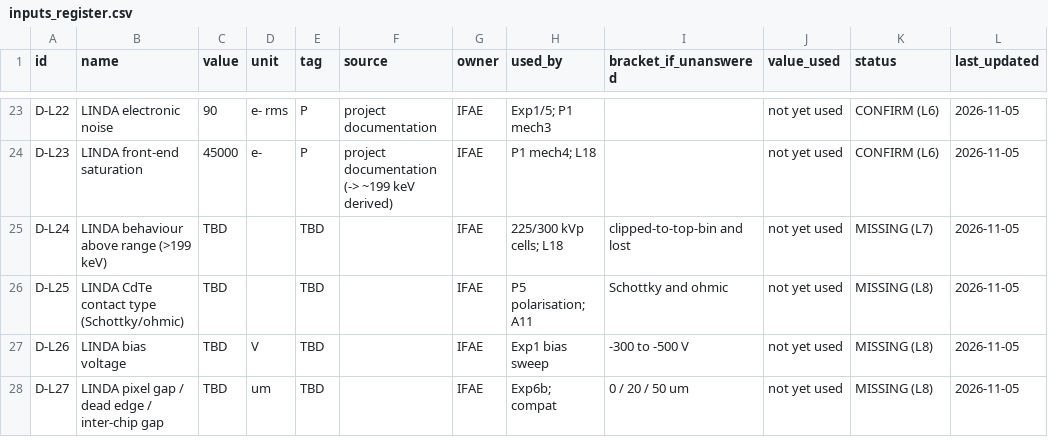
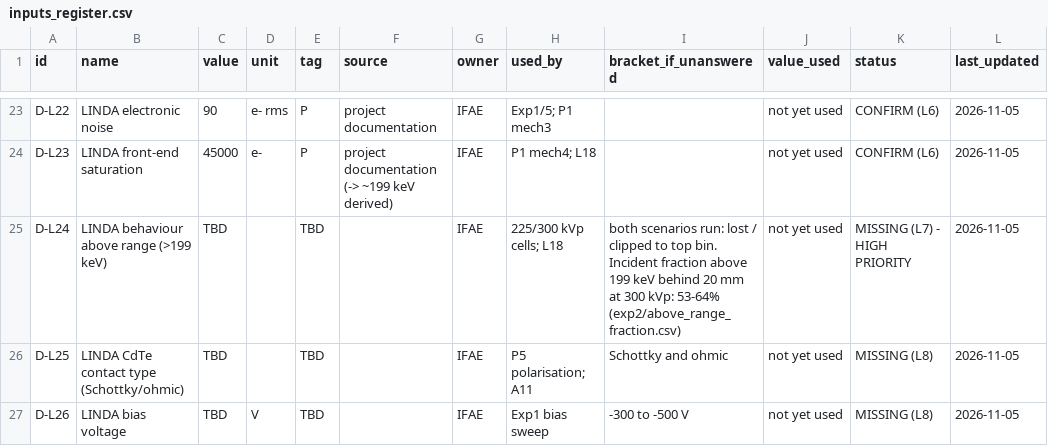
Before and after one commit to Victor-Johnson/senstech-simulation, a CSV file: analysis/protocol/inputs_register.csv, drawn as a sheet; only a part is shown, gaps mark what is left out; the shorter side is filled out with more unchanged rows; the diff covers the shown part only.

```diff
--- a/analysis/protocol/inputs_register.csv
+++ b/analysis/protocol/inputs_register.csv
@@ -24,3 +24,3 @@ D-L22,LINDA electronic noise,90,e- rms,P,project documentation,IFAE,Exp1/5; P1 m
 D-L23,LINDA front-end saturation,45000,e-,P,project documentation (-> ~199 keV derived),IFAE,P1 mech4; L18,,not yet used,CONFIRM (L6),2026-11-05
-D-L24,LINDA behaviour above range (>199 keV),TBD,,TBD,,IFAE,225/300 kVp cells; L18,clipped-to-top-bin and lost,not yet used,MISSING (L7),2026-11-05
+D-L24,LINDA behaviour above range (>199 keV),TBD,,TBD,,IFAE,225/300 kVp cells; L18,both scenarios run: lost / clipped to top bin. Incident fraction above 199 keV behind 20 mm at 300 kVp: 53-64% (exp2/above_range_fraction.csv),not yet used,MISSING (L7) - HIGH PRIORITY,2026-11-05
 D-L25,LINDA CdTe contact type (Schottky/ohmic),TBD,,TBD,,IFAE,P5 polarisation; A11,Schottky and ohmic,not yet used,MISSING (L8),2026-11-05
```
Also changed, not shown: 10 added rows and 13 edited cells elsewhere in this file, 3 other files.
